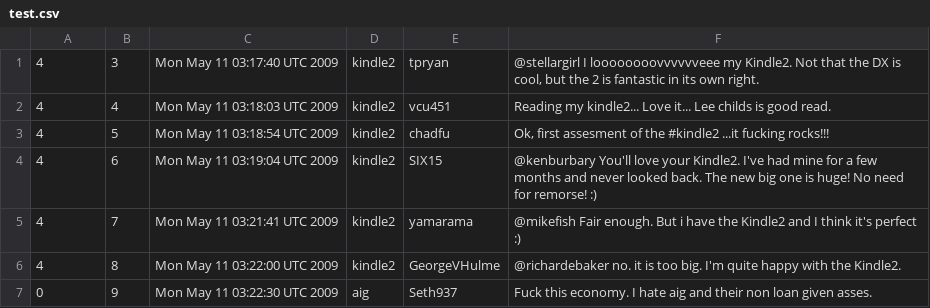
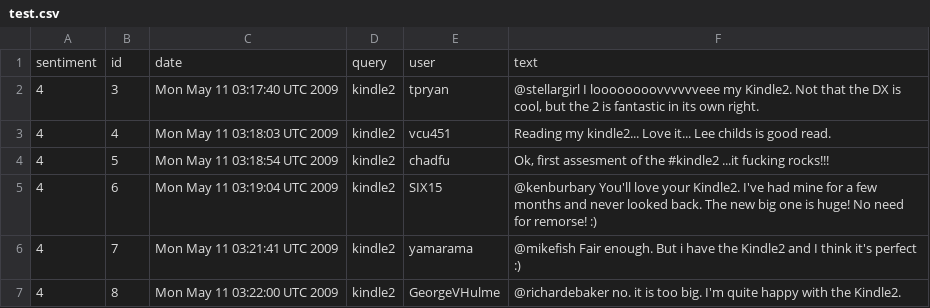
Before and after one commit to mateus-abrantes/rede-neural-convolucional-para-analise-de-sentimentos, a CSV file: dataset/test.csv, drawn as a sheet; only a part is shown; the shorter side is filled out with more unchanged rows; the diff names each change by its address in the sheet, - before the commit and + after, or states it on an @@ line.

Commit message:
Update file

```diff
--- a/dataset/test.csv
+++ b/dataset/test.csv
+row 1: sentiment | id | date | query | user | text
```
